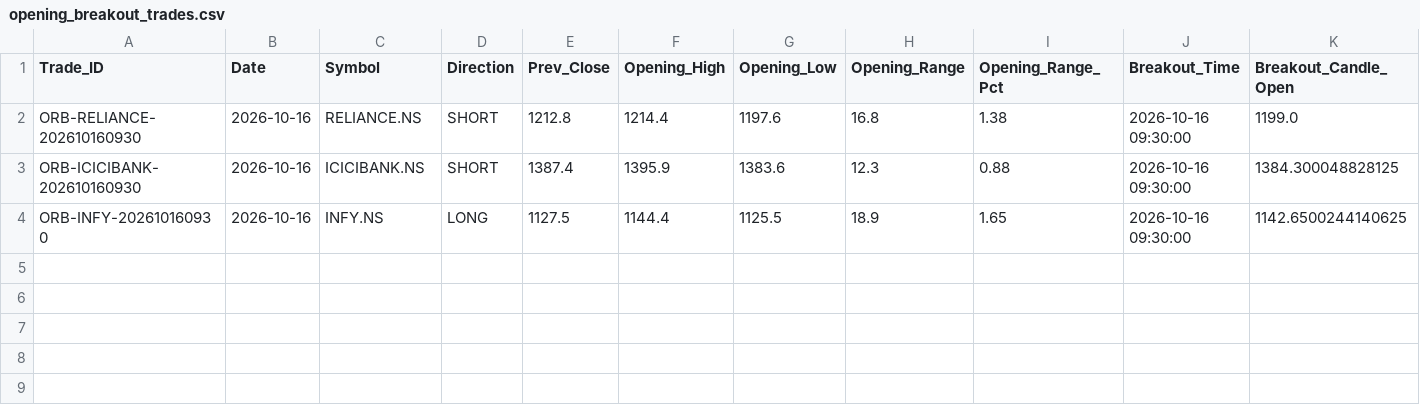
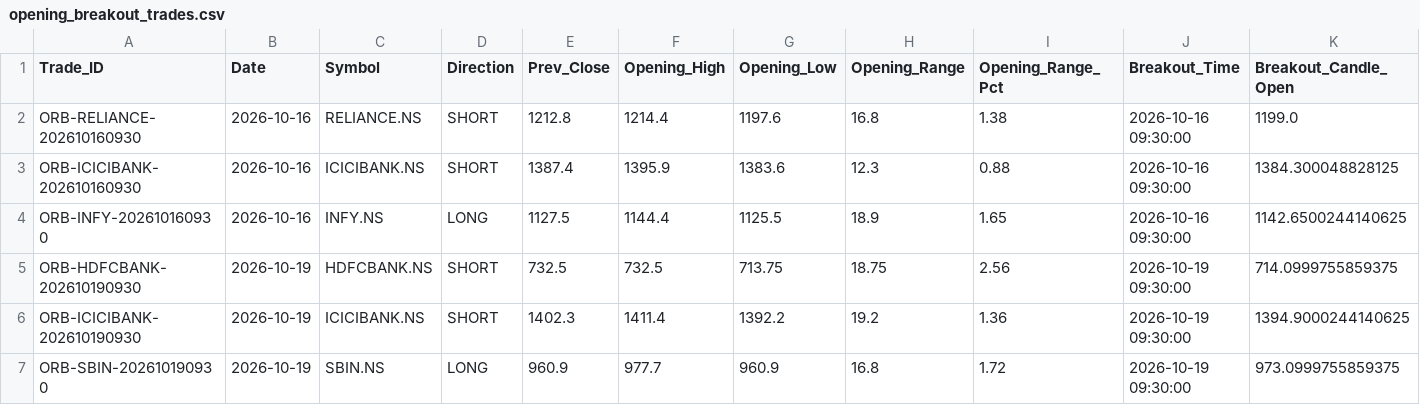
Before and after one commit to aakashj107/trading_system, a CSV file: opening_breakout_trades.csv, drawn as a sheet; only a part is shown; rows hold the shown columns only; the diff names each change by its address in the sheet, - before the commit and + after, or states it on an @@ line.

```diff
--- a/opening_breakout_trades.csv
+++ b/opening_breakout_trades.csv
+row 5: ORB-HDFCBANK-202610190930 | 2026-10-19 | HDFCBANK.NS | SHORT | 732.5 | 732.5 | 713.75 | 18.75 | 2.56 | 2026-10-19 09:30:00 | 714.0999755859375
+row 6: ORB-ICICIBANK-202610190930 | 2026-10-19 | ICICIBANK.NS | SHORT | 1402.3 | 1411.4 | 1392.2 | 19.2 | 1.36 | 2026-10-19 09:30:00 | 1394.9000244140625
+row 7: ORB-SBIN-202610190930 | 2026-10-19 | SBIN.NS | LONG | 960.9 | 977.7 | 960.9 | 16.8 | 1.72 | 2026-10-19 09:30:00 | 973.0999755859375
```
Also changed, not shown: 1 other file.
